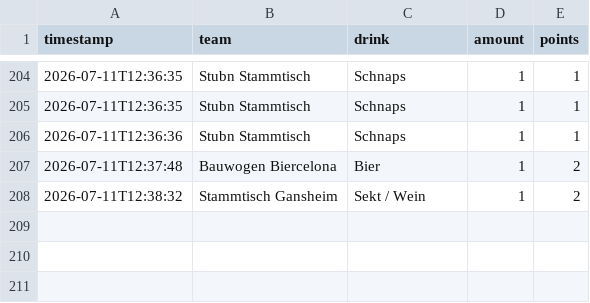
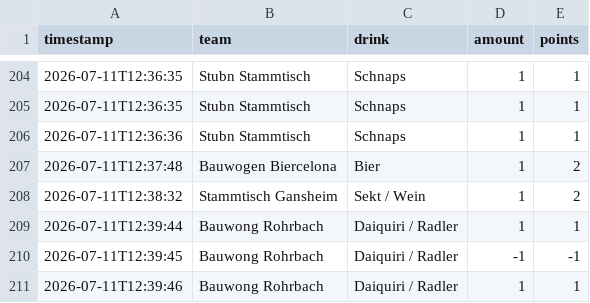
Before and after one commit to JojoMojoe/dritteHalbzeit, a CSV file: buchungen.csv, drawn as a sheet; only a part is shown, gaps mark what is left out; the diff names each change by its address in the sheet, - before the commit and + after, or states it on an @@ line.

```diff
--- a/buchungen.csv
+++ b/buchungen.csv
+row 209: 2026-07-11T12:39:44 | Bauwong Rohrbach | Daiquiri / Radler | 1 | 1
+row 210: 2026-07-11T12:39:45 | Bauwong Rohrbach | Daiquiri / Radler | -1 | -1
+row 211: 2026-07-11T12:39:46 | Bauwong Rohrbach | Daiquiri / Radler | 1 | 1
```
Also changed, not shown: 2 other files.
